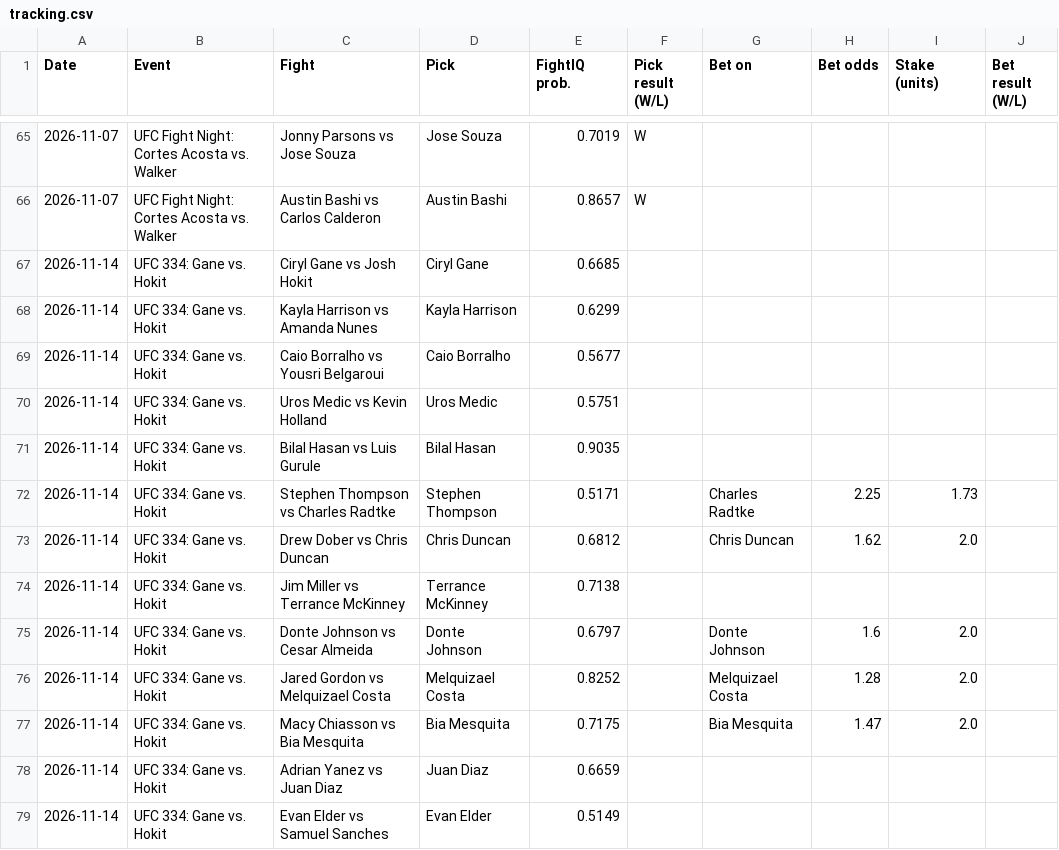
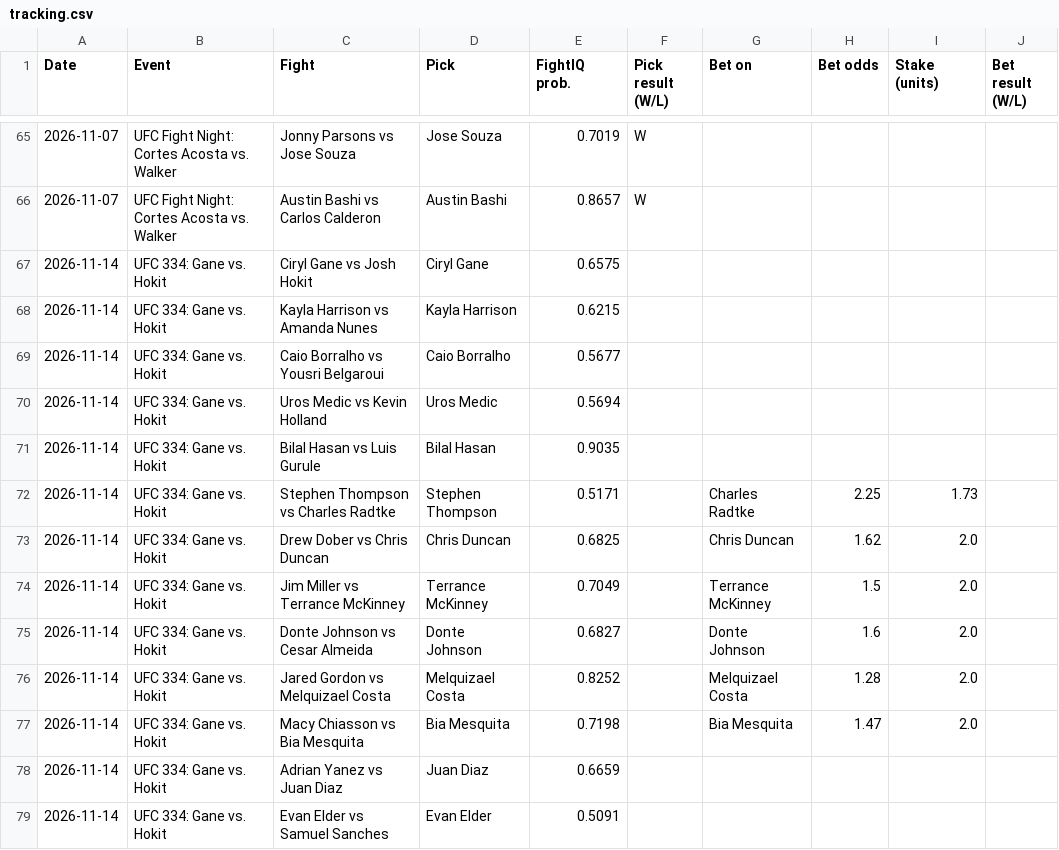
Before and after one commit to johnthewizwe23/FightIQ, a CSV file: site_data/tracking.csv, drawn as a sheet; only a part is shown, gaps mark what is left out.

Commit message:
FightIQ update 2026-11-09 00:02 UTC

```diff
--- a/site_data/tracking.csv
+++ b/site_data/tracking.csv
@@ -66,14 +66,14 @@ Date,Event,Fight,Pick,FightIQ prob.,Pick result (W/L),Bet on,Bet odds,Stake (uni
 2026-11-07,UFC Fight Night: Cortes Acosta vs. Walker,Austin Bashi vs Carlos Calderon,Austin Bashi,0.8657,W,,,,
-2026-11-14,UFC 334: Gane vs. Hokit,Ciryl Gane vs Josh Hokit,Ciryl Gane,0.6685,,,,,
-2026-11-14,UFC 334: Gane vs. Hokit,Kayla Harrison vs Amanda Nunes,Kayla Harrison,0.6299,,,,,
+2026-11-14,UFC 334: Gane vs. Hokit,Ciryl Gane vs Josh Hokit,Ciryl Gane,0.6575,,,,,
+2026-11-14,UFC 334: Gane vs. Hokit,Kayla Harrison vs Amanda Nunes,Kayla Harrison,0.6215,,,,,
 2026-11-14,UFC 334: Gane vs. Hokit,Caio Borralho vs Yousri Belgaroui,Caio Borralho,0.5677,,,,,
-2026-11-14,UFC 334: Gane vs. Hokit,Uros Medic vs Kevin Holland,Uros Medic,0.5751,,,,,
+2026-11-14,UFC 334: Gane vs. Hokit,Uros Medic vs Kevin Holland,Uros Medic,0.5694,,,,,
 2026-11-14,UFC 334: Gane vs. Hokit,Bilal Hasan vs Luis Gurule,Bilal Hasan,0.9035,,,,,
 2026-11-14,UFC 334: Gane vs. Hokit,Stephen Thompson vs Charles Radtke,Stephen Thompson,0.5171,,Charles Radtke,2.25,1.73,
-2026-11-14,UFC 334: Gane vs. Hokit,Drew Dober vs Chris Duncan,Chris Duncan,0.6812,,Chris Duncan,1.62,2.0,
-2026-11-14,UFC 334: Gane vs. Hokit,Jim Miller vs Terrance McKinney,Terrance McKinney,0.7138,,,,,
-2026-11-14,UFC 334: Gane vs. Hokit,Donte Johnson vs Cesar Almeida,Donte Johnson,0.6797,,Donte Johnson,1.6,2.0,
+2026-11-14,UFC 334: Gane vs. Hokit,Drew Dober vs Chris Duncan,Chris Duncan,0.6825,,Chris Duncan,1.62,2.0,
+2026-11-14,UFC 334: Gane vs. Hokit,Jim Miller vs Terrance McKinney,Terrance McKinney,0.7049,,Terrance McKinney,1.5,2.0,
+2026-11-14,UFC 334: Gane vs. Hokit,Donte Johnson vs Cesar Almeida,Donte Johnson,0.6827,,Donte Johnson,1.6,2.0,
 2026-11-14,UFC 334: Gane vs. Hokit,Jared Gordon vs Melquizael Costa,Melquizael Costa,0.8252,,Melquizael Costa,1.28,2.0,
-2026-11-14,UFC 334: Gane vs. Hokit,Macy Chiasson vs Bia Mesquita,Bia Mesquita,0.7175,,Bia Mesquita,1.47,2.0,
+2026-11-14,UFC 334: Gane vs. Hokit,Macy Chiasson vs Bia Mesquita,Bia Mesquita,0.7198,,Bia Mesquita,1.47,2.0,
 2026-11-14,UFC 334: Gane vs. Hokit,Adrian Yanez vs Juan Diaz,Juan Diaz,0.6659,,,,,
-2026-11-14,UFC 334: Gane vs. Hokit,Evan Elder vs Samuel Sanches,Evan Elder,0.5149,,,,,
+2026-11-14,UFC 334: Gane vs. Hokit,Evan Elder vs Samuel Sanches,Evan Elder,0.5091,,,,,
```
Also changed, not shown: 7 other files.
